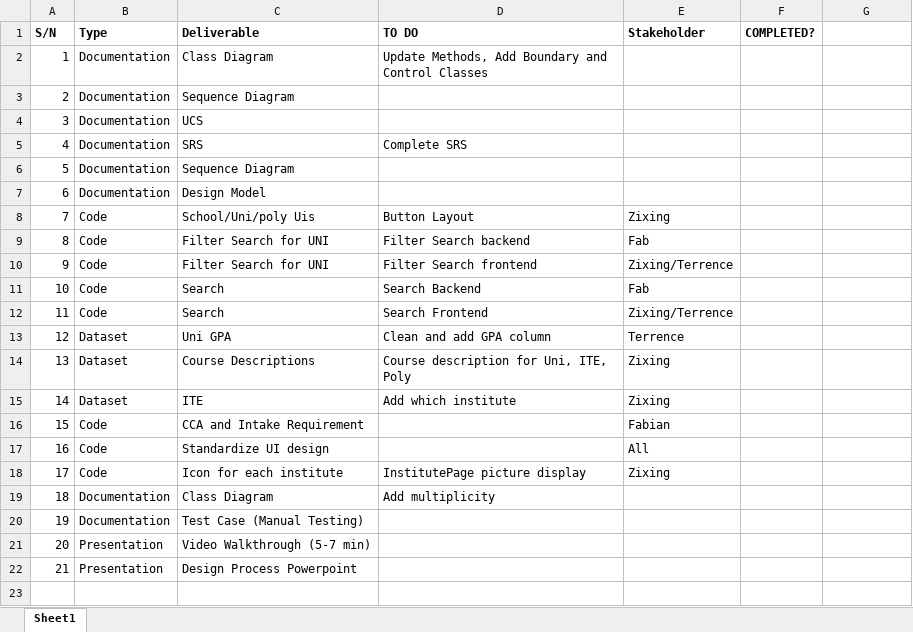
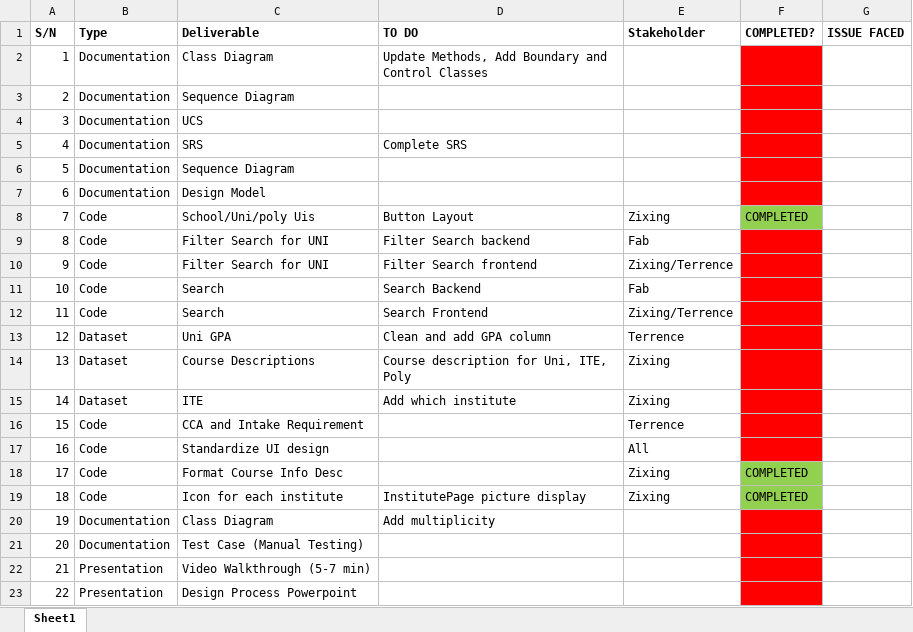
Before and after one commit to terrenceong/TeamNugget, an Excel workbook: Excel workplan.xlsx, sheet Sheet1, drawn as a sheet; values as stored, in another font and other column widths than the file's, no borders; addresses are those after the commit; the diff names each change by its address in the sheet, - before the commit and + after, or states it on an @@ line.

```diff
--- a/Excel workplan.xlsx (sheet Sheet1)
+++ b/Excel workplan.xlsx (sheet Sheet1)
-G1: (empty)
+G1: ISSUE FACED
-F2:F7 fill: none
+F2:F7 fill: #FF0000
-F8 (COMPLETED?): (empty)
+F8 (COMPLETED?): COMPLETED
-F8 fill: none
+F8 fill: #92D050
-F9:F17 fill: none
+F9:F17 fill: #FF0000
-E16 (Stakeholder): Fabian
+E16 (Stakeholder): Terrence
+row 18: 17 | Code | Format Course Info Desc |  | Zixing | COMPLETED
@@ column A (S/N) renumbered from row 19 down @@
-F19 (COMPLETED?): (empty)
+F19 (COMPLETED?): COMPLETED
-F19 fill: none
+F19 fill: #92D050
-F20:F23 fill: none
+F20:F23 fill: #FF0000
```
Also changed, not shown: 23 other files.
